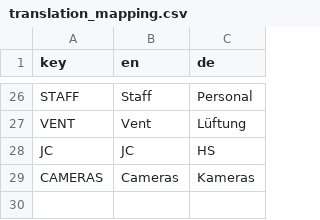
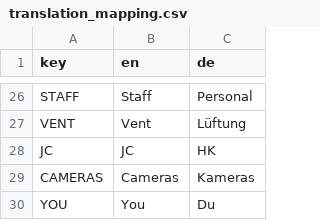
Before and after one commit to FNADS/Fnads, a CSV file: localization/translation_mapping.csv, drawn as a sheet; only a part is shown, gaps mark what is left out.

```diff
--- a/localization/translation_mapping.csv
+++ b/localization/translation_mapping.csv
@@ -27,3 +27,4 @@ STAFF,Staff,Personal
 VENT,Vent,Lüftung
-JC,JC,HS
+JC,JC,HK
 CAMERAS,Cameras,Kameras
+YOU,You,Du
```
Also changed, not shown: 4 other files.
